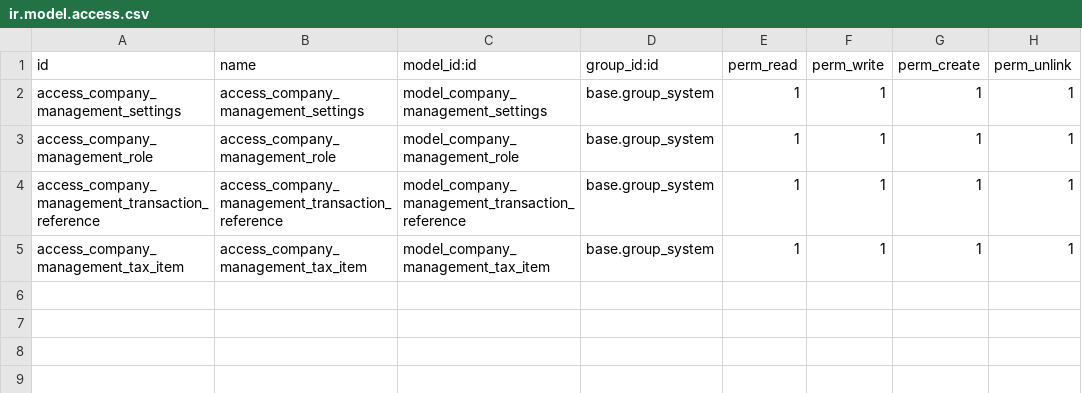
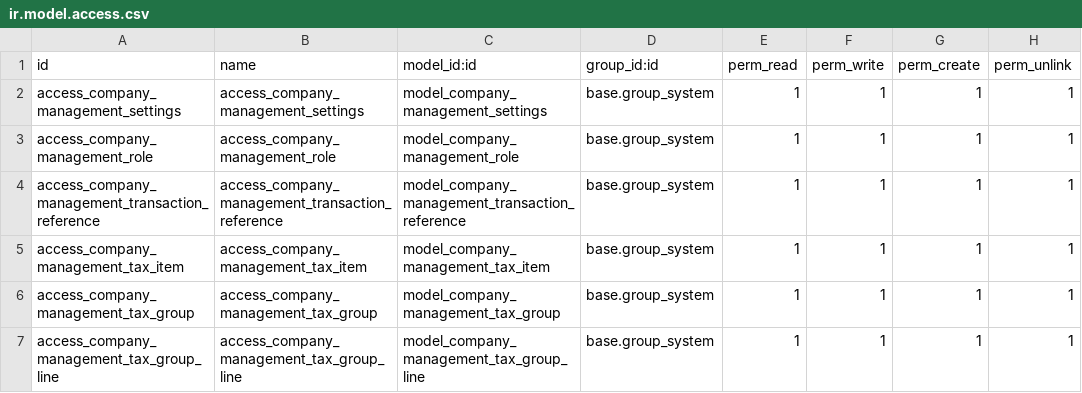
Before and after one commit to Arthav/odoo-dmnc, a CSV file: addons/company_management/security/ir.model.access.csv, drawn as a sheet; the diff names each change by its address in the sheet, - before the commit and + after, or states it on an @@ line.

Commit message:
create group pajak

```diff
--- a/addons/company_management/security/ir.model.access.csv
+++ b/addons/company_management/security/ir.model.access.csv
+row 6: access_company_management_tax_group | access_company_management_tax_group | model_company_management_tax_group | base.group_system | 1 | 1 | 1 | 1
+row 7: access_company_management_tax_group_line | access_company_management_tax_group_line | model_company_management_tax_group_line | base.group_system | 1 | 1 | 1 | 1
```
Also changed, not shown: 5 other files.
